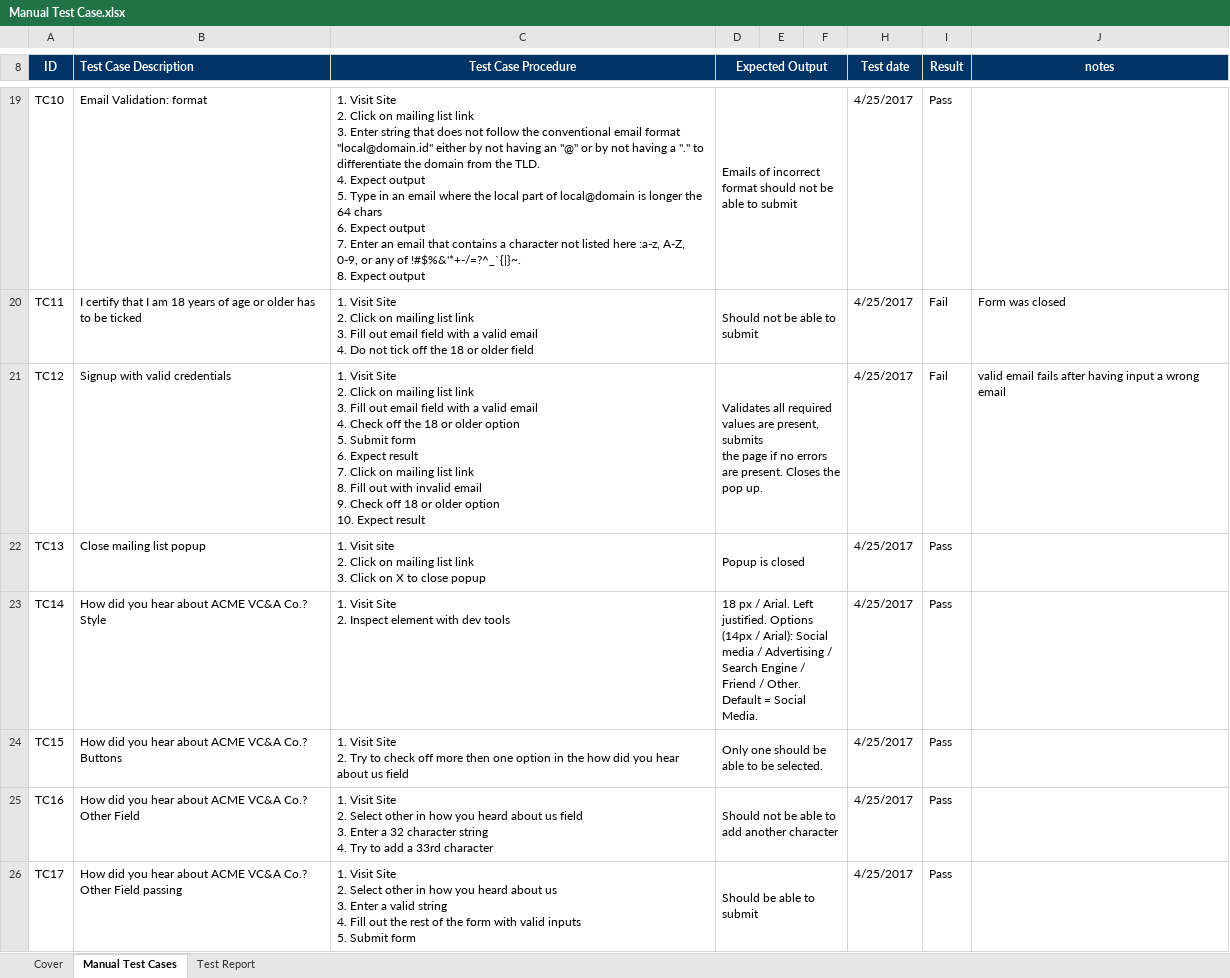
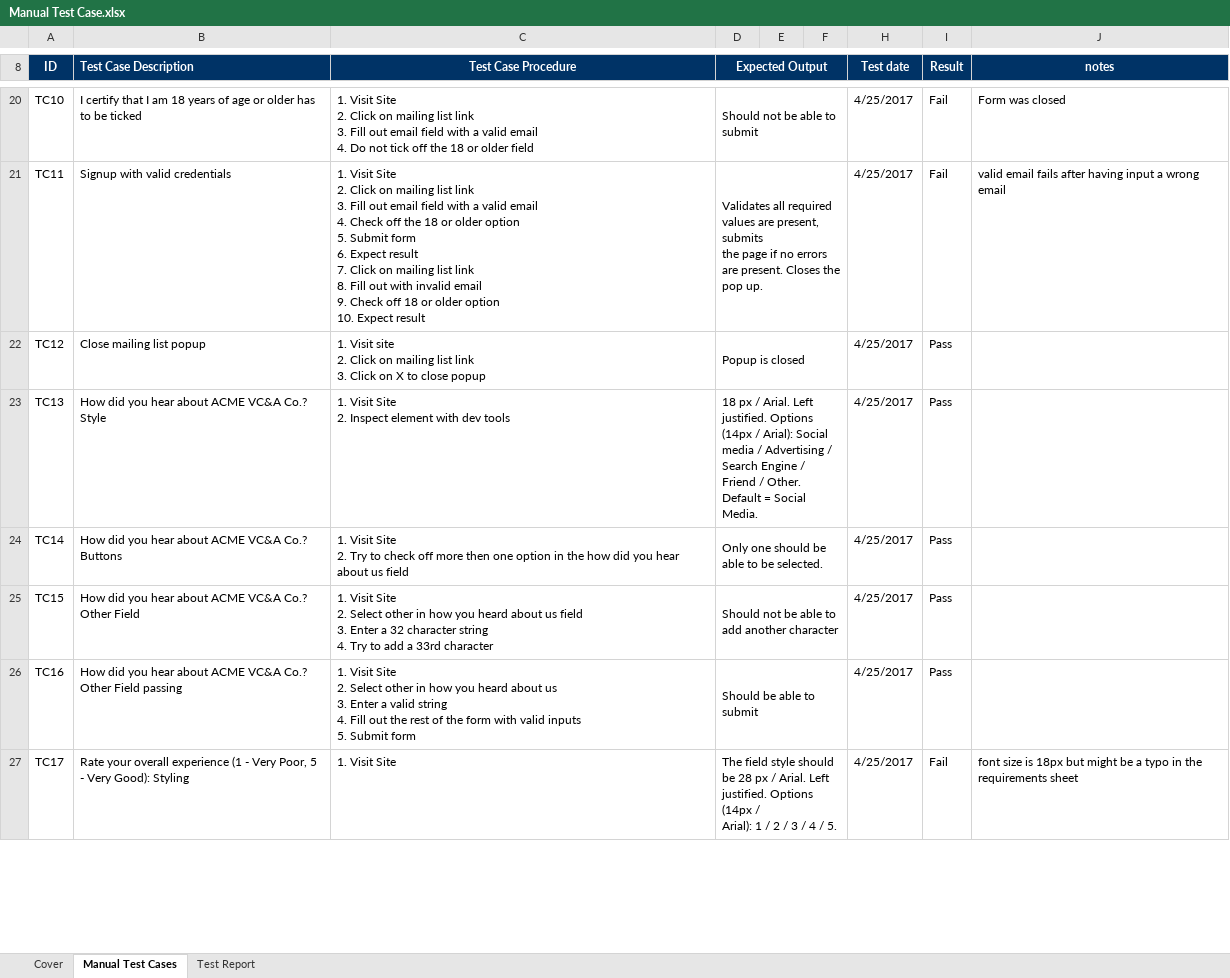
Before and after one commit to DavidJaimesJukin/QA_Test, an Excel workbook: Manual Test Case.xlsx, sheet Manual Test Cases, drawn as a sheet; only a part is shown, gaps mark what is left out; values as stored, in another font and other column widths than the file's, no borders; addresses are those after the commit; ↵ is a line break in a cell; the diff covers the shown part only; the diff names each change by its address in the sheet, - before the commit and + after, or states it on an @@ line.

```diff
--- a/Manual Test Case.xlsx (sheet Manual Test Cases)
+++ b/Manual Test Case.xlsx (sheet Manual Test Cases)
-B20 (Test Case Description): Email Validation: format
+B20 (Test Case Description): I certify that I am 18 years of age or older has to be ticked
-C20 (Test Case Procedure): …link ↵ 3. Enter string that does not follow the conventional email format "local@domain.id" either by not having an "@" or by not having a "." to differentiate the domain from the TLD. ↵ 4. Expect output ↵ 5. Type in an email where the local part of local@domain is longer the 64 chars ↵ 6. Expect output ↵ 7. Enter an email that contains a character not listed here :a-z, A-Z, 0-9, or any of !#$%&'*+-/=?^_`{|}~. ↵ 8. Expect output
+C20 (Test Case Procedure): …link ↵ 3. Fill out email field with a valid email ↵ 4. Do not tick off the 18 or older field
-D20 (Expected Output): Emails of incorrect format should not be able to submit
+D20 (Expected Output): Should not be able to submit
-I20 (Result): Pass
+I20 (Result): Fail
-J20 (notes): (empty)
+J20 (notes): Form was closed
-B21 (Test Case Description): I certify that I am 18 years of age or older has to be ticked
+B21 (Test Case Description): Signup with valid credentials
-C21 (Test Case Procedure): …email ↵ 4. Do not tick off the 18 or older field
+C21 (Test Case Procedure): …email ↵ 4. Check off the 18 or older option ↵ 5. Submit form ↵ 6. Expect result ↵ 7. Click on mailing list link ↵ 8. Fill out with invalid email ↵ 9. Check off 18 or older option ↵ 10. Expect result
-D21 (Expected Output): Should not be able to submit
+D21 (Expected Output): Validates all required values are present, submits ↵ the page if no errors are present. Closes the pop up.
-J21 (notes): Form was closed
+J21 (notes): valid email fails after having input a wrong email
-B22 (Test Case Description): Signup with valid credentials
+B22 (Test Case Description): Close mailing list popup
-C22 (Test Case Procedure): 1. Visit Site ↵ 2. Click on mailing list link ↵ 3. Fill out email field with a valid email ↵ 4. Check off the 18 or older option ↵ 5. Submit form ↵ 6. Expect result ↵ 7. Click on mailing list link ↵ 8. Fill out with invalid email ↵ 9. Check off 18 or older option ↵ 10. Expect result
+C22 (Test Case Procedure): 1. Visit site ↵ 2. Click on mailing list link ↵ 3. Click on X to close popup
-D22 (Expected Output): Validates all required values are present, submits ↵ the page if no errors are present. Closes the pop up.
+D22 (Expected Output): Popup is closed
-I22 (Result): Fail
+I22 (Result): Pass
-J22 (notes): valid email fails after having input a wrong email
+J22 (notes): (empty)
-B23 (Test Case Description): Close mailing list popup
+B23 (Test Case Description): How did you hear about ACME VC&A Co.? Style
-C23 (Test Case Procedure): 1. Visit site ↵ 2. Click on mailing list link ↵ 3. Click on X to close popup
+C23 (Test Case Procedure): 1. Visit Site ↵ 2. Inspect element with dev tools
-D23 (Expected Output): Popup is closed
+D23 (Expected Output): 18 px / Arial. Left justified. Options (14px / Arial): Social ↵ media / Advertising / Search Engine / Friend / Other. Default = Social Media.
-B24 (Test Case Description): How did you hear about ACME VC&A Co.? Style
+B24 (Test Case Description): How did you hear about ACME VC&A Co.? Buttons
-C24 (Test Case Procedure): …Site ↵ 2. Inspect element with dev tools
+C24 (Test Case Procedure): …Site ↵ 2. Try to check off more then one option in the how did you hear about us field
-D24 (Expected Output): 18 px / Arial. Left justified. Options (14px / Arial): Social ↵ media / Advertising / Search Engine / Friend / Other. Default = Social Media.
+D24 (Expected Output): Only one should be able to be selected.
-B25 (Test Case Description): …VC&A Co.? Buttons
+B25 (Test Case Description): …VC&A Co.? Other Field
-C25 (Test Case Procedure): …Site ↵ 2. Try to check off more then one option in the how did you hear about us field
+C25 (Test Case Procedure): …Site ↵ 2. Select other in how you heard about us field ↵ 3. Enter a 32 character string ↵ 4. Try to add a 33rd character
-D25 (Expected Output): Only one should be able to be selected.
+D25 (Expected Output): Should not be able to add another character
-B26 (Test Case Description): …Other Field
+B26 (Test Case Description): …Other Field passing
-C26 (Test Case Procedure): …about us field ↵ 3. Enter a 32 character string ↵ 4. Try to add a 33rd character
+C26 (Test Case Procedure): …about us ↵ 3. Enter a valid string ↵ 4. Fill out the rest of the form with valid inputs ↵ 5. Submit form
-D26 (Expected Output): Should not be able to add another character
+D26 (Expected Output): Should be able to submit
-B27 (Test Case Description): How did you hear about ACME VC&A Co.? Other Field passing
+B27 (Test Case Description): Rate your overall experience (1 - Very Poor, 5 - Very Good): Styling
-C27 (Test Case Procedure): …Visit Site ↵ 2. Select other in how you heard about us ↵ 3. Enter a valid string ↵ 4. Fill out the rest of the form with valid inputs ↵ 5. Submit form
+C27 (Test Case Procedure): …Visit Site
-D27 (Expected Output): Should be able to submit
+D27 (Expected Output): The field style should be 28 px / Arial. Left justified. Options (14px / ↵ Arial): 1 / 2 / 3 / 4 / 5.
-I27 (Result): Pass
+I27 (Result): Fail
-J27 (notes): (empty)
+J27 (notes): font size is 18px but might be a typo in the requirements sheet
```
Also changed, not shown: 1 added row, 1 removed row, 153 edited cells and cell formats elsewhere in this sheet, sheet Test Report, Bug Report.xlsx, 30 other files.
